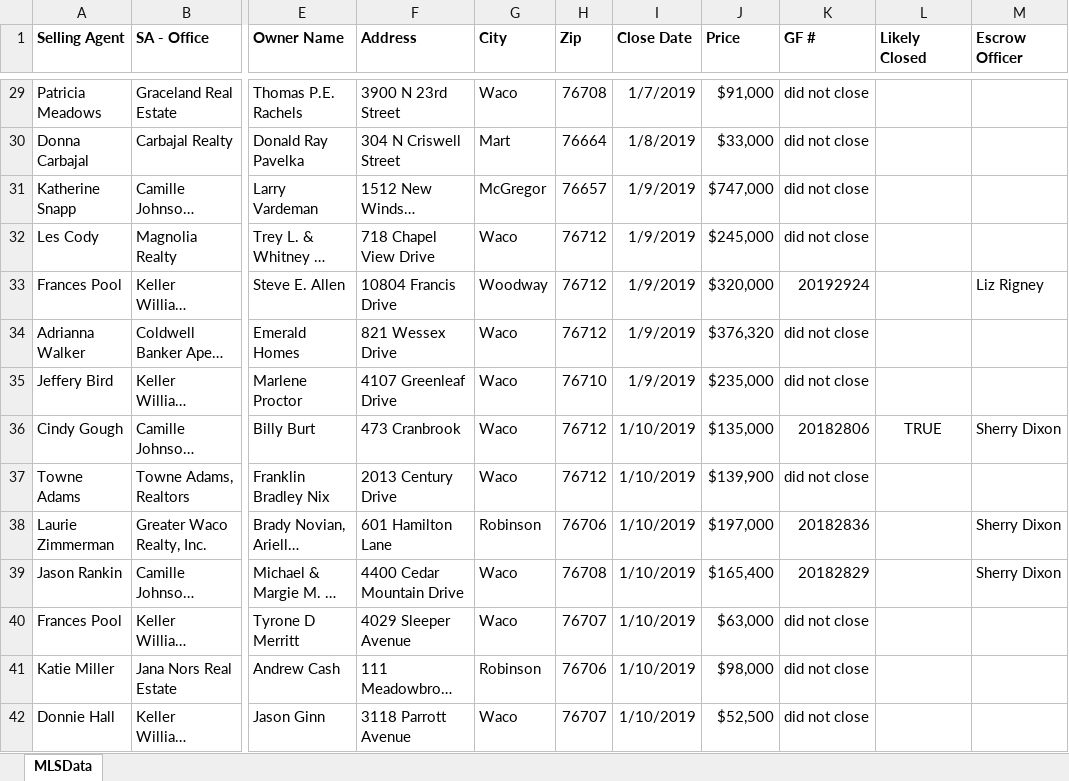
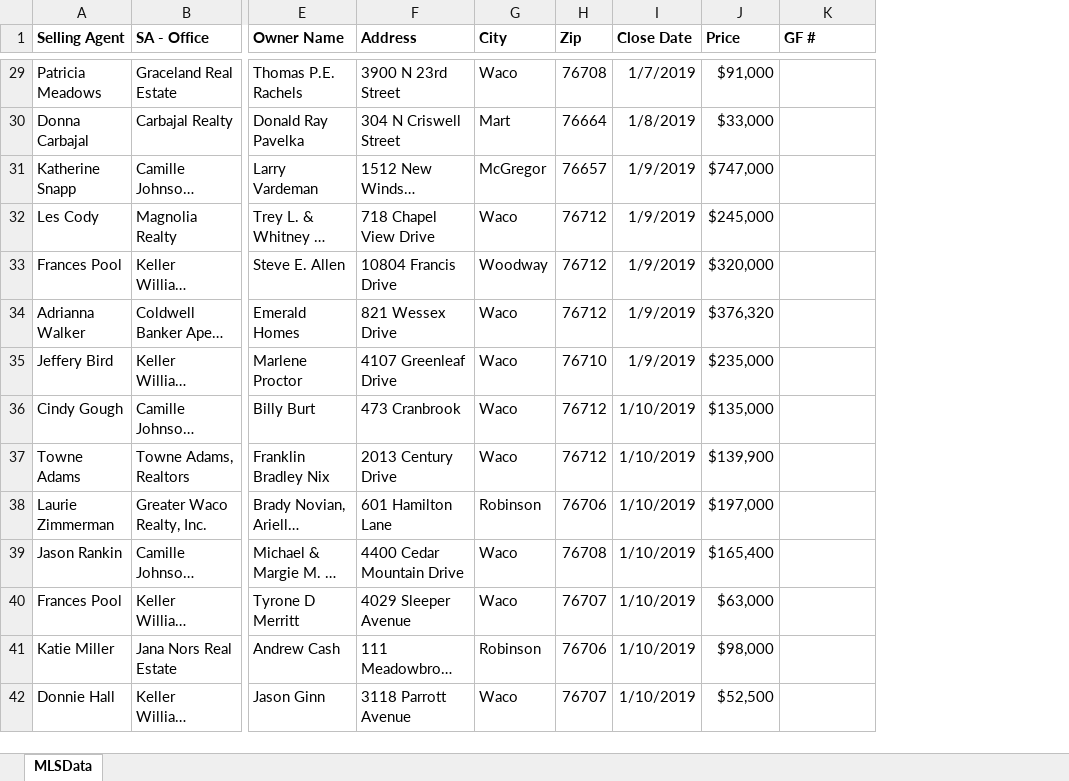
Before and after one commit to BuschEric97/HatcoMarketShareHelper, an Excel workbook: Testing Files/Determiner Test Files/HatcoMLSDataTestingSmall.xlsx, sheet MLSData, drawn as a sheet; only a part is shown, gaps mark what is left out; long unchanged cells end in …; values as stored, in another font and other column widths than the file's, no borders; the diff covers the shown part only; the diff names each change by its address in the sheet, - before the commit and + after, or states it on an @@ line.

```diff
--- a/Testing Files/Determiner Test Files/HatcoMLSDataTestingSmall.xlsx (sheet MLSData)
+++ b/Testing Files/Determiner Test Files/HatcoMLSDataTestingSmall.xlsx (sheet MLSData)
-column L (Likely Closed), row 36: TRUE
-column M (Escrow Officer), rows 33-39: Liz Rigney |  |  | Sherry Dixon |  | Sherry Dixon | Sherry Dixon
-K29:K32 (GF #): did not close
+K29:K32 (GF #): (empty)
-K33 (GF #): 20192924
+K33 (GF #): (empty)
-K34:K35 (GF #): did not close
+K34:K35 (GF #): (empty)
-K36 (GF #): 20182806
+K36 (GF #): (empty)
-K37 (GF #): did not close
+K37 (GF #): (empty)
-K38 (GF #): 20182836
+K38 (GF #): (empty)
-K39 (GF #): 20182829
+K39 (GF #): (empty)
-K40:K42 (GF #): did not close
+K40:K42 (GF #): (empty)
```
Also changed, not shown: 111 edited cells elsewhere in this sheet, Testing Files/Determiner Test Files/HatcoMLSDataTesting.xlsx, 1 other file.
